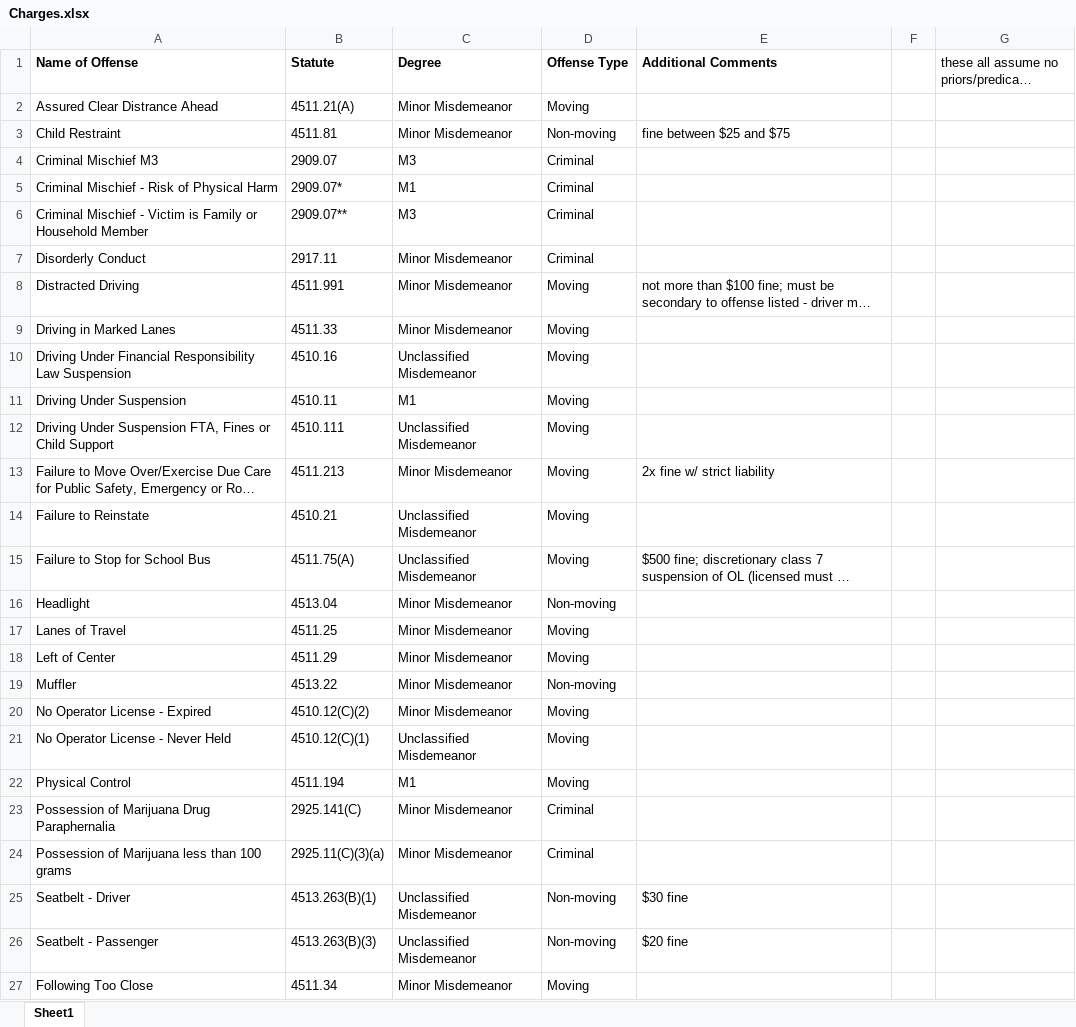
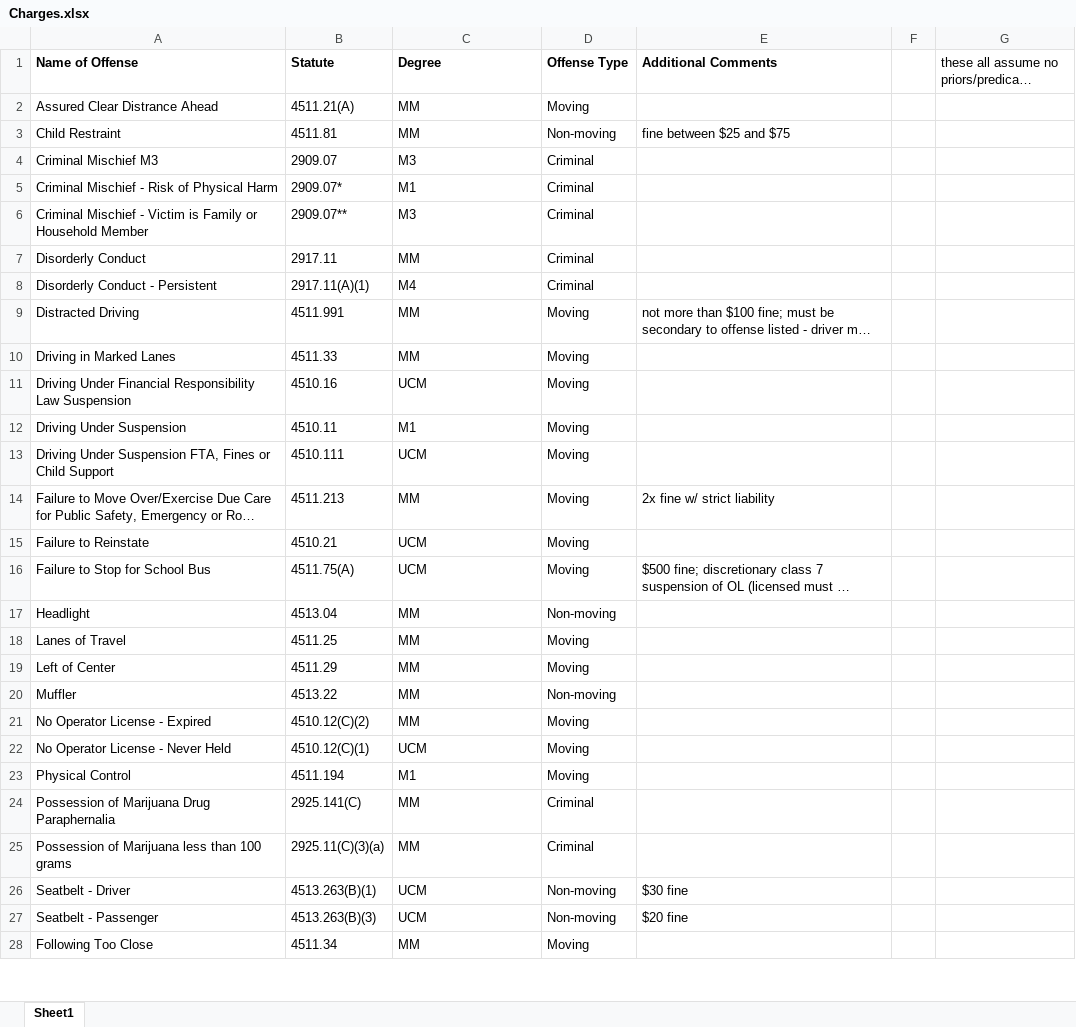
Before and after one commit to HunterProgram22/MuniEntry, an Excel workbook: db/Charges.xlsx, sheet Sheet1, drawn as a sheet; only a part is shown; long unchanged cells end in …; values as stored, in another font and other column widths than the file's, no borders; addresses are those after the commit; the diff covers the shown part only; the diff names each change by its address in the sheet, - before the commit and + after, or states it on an @@ line.

```diff
--- a/db/Charges.xlsx (sheet Sheet1)
+++ b/db/Charges.xlsx (sheet Sheet1)
-C2:C3 (Degree): Minor Misdemeanor
+C2:C3 (Degree): MM
-C7 (Degree): Minor Misdemeanor
+C7 (Degree): MM
+row 8: Disorderly Conduct - Persistent | 2917.11(A)(1) | M4 | Criminal
-C9:C10 (Degree): Minor Misdemeanor
+C9:C10 (Degree): MM
-C11 (Degree): Unclassified Misdemeanor
+C11 (Degree): UCM
-C13 (Degree): Unclassified Misdemeanor
+C13 (Degree): UCM
-C14 (Degree): Minor Misdemeanor
+C14 (Degree): MM
-C15:C16 (Degree): Unclassified Misdemeanor
+C15:C16 (Degree): UCM
-C17:C21 (Degree): Minor Misdemeanor
+C17:C21 (Degree): MM
-C22 (Degree): Unclassified Misdemeanor
+C22 (Degree): UCM
-C24:C25 (Degree): Minor Misdemeanor
+C24:C25 (Degree): MM
-C26:C27 (Degree): Unclassified Misdemeanor
+C26:C27 (Degree): UCM
-C28 (Degree): Minor Misdemeanor
+C28 (Degree): MM
```
Also changed, not shown: 11 edited cells elsewhere in this sheet, db/Case_Data.xlsx, 27 other files.
